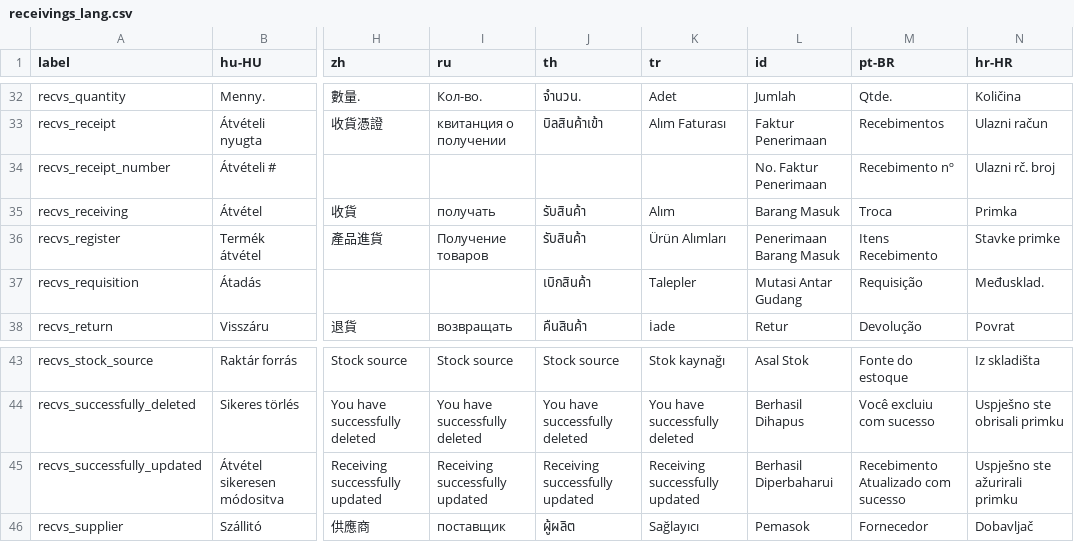
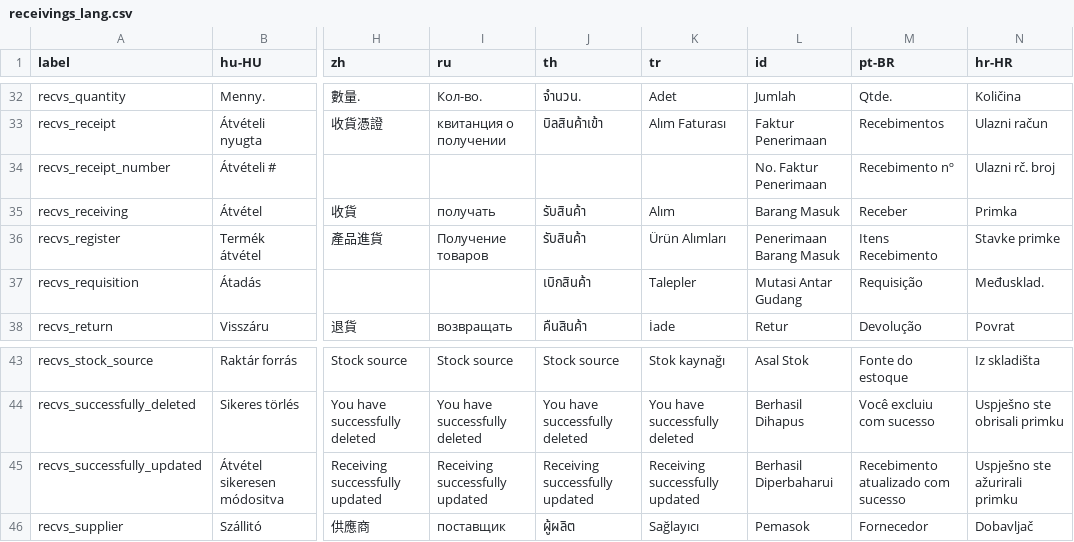
Before and after one commit to opensourcepos/opensourcepos, a CSV file: translations/receivings_lang.csv, drawn as a sheet; only a part is shown, gaps mark what is left out; the diff names each change by its address in the sheet, - before the commit and + after, or states it on an @@ line.

```diff
--- a/translations/receivings_lang.csv
+++ b/translations/receivings_lang.csv
-M35 (pt-BR): Troca
+M35 (pt-BR): Receber
-M45 (pt-BR): Recebimento Atualizado com sucesso
+M45 (pt-BR): Recebimento atualizado com sucesso
```
Also changed, not shown: translations/config_lang.csv, translations/customers_lang.csv, 11 other files.
